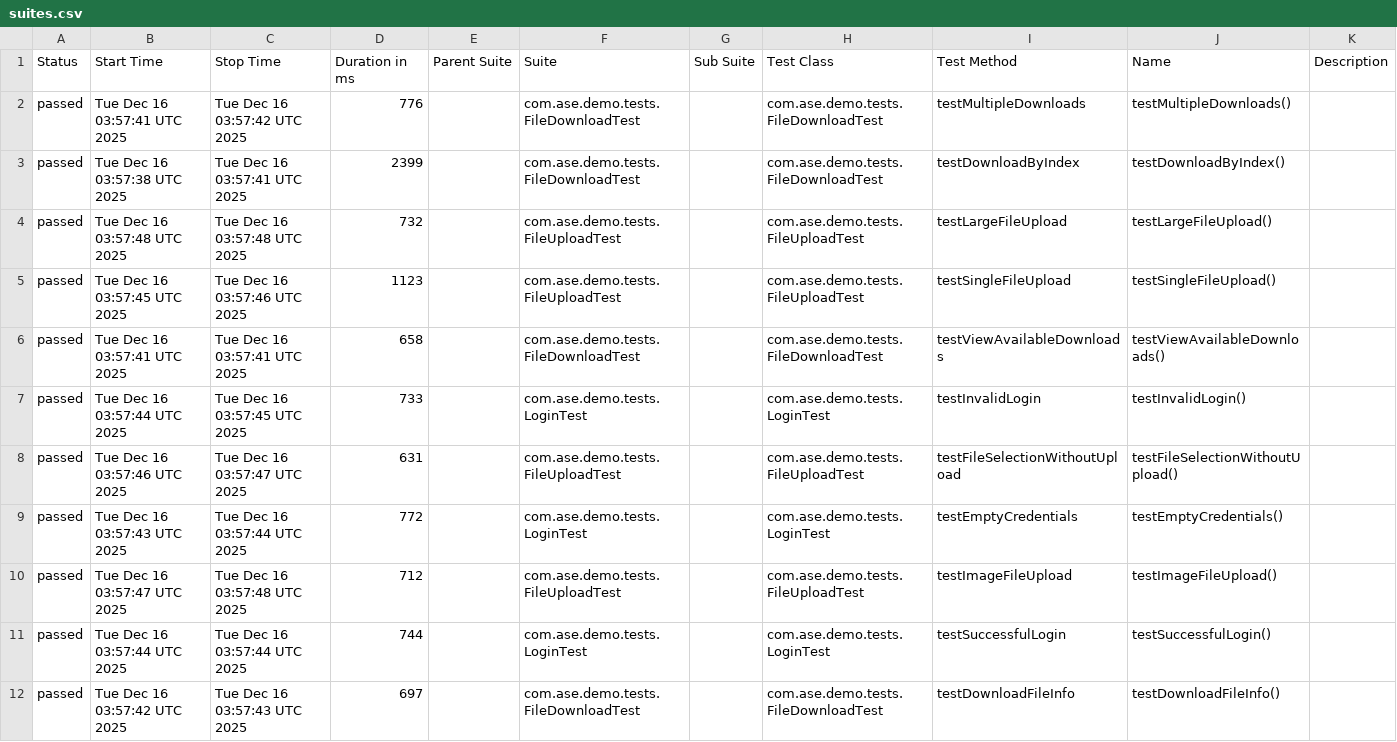
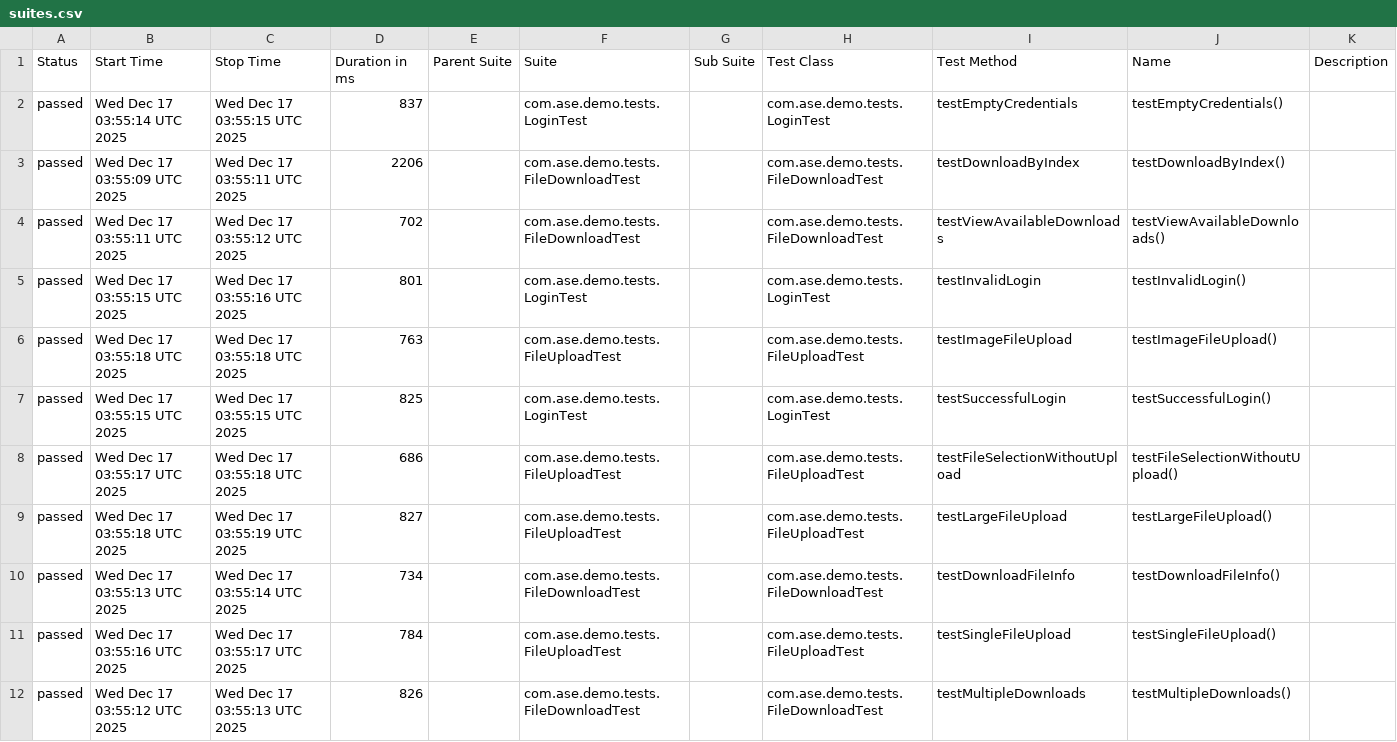
Before and after one commit to Agile-Software-Engineering-25/demo-system-test, a CSV file: full/data/suites.csv, drawn as a sheet.

```diff
--- a/full/data/suites.csv
+++ b/full/data/suites.csv
@@ -1,12 +1,12 @@
 "Status","Start Time","Stop Time","Duration in ms","Parent Suite","Suite","Sub Suite","Test Class","Test Method","Name","Description"
-"passed","Tue Dec 16 03:57:41 UTC 2025","Tue Dec 16 03:57:42 UTC 2025","776","","com.ase.demo.tests.FileDownloadTest","","com.ase.demo.tests.FileDownloadTest","testMultipleDownloads","testMultipleDownloads()",""
-"passed","Tue Dec 16 03:57:38 UTC 2025","Tue Dec 16 03:57:41 UTC 2025","2399","","com.ase.demo.tests.FileDownloadTest","","com.ase.demo.tests.FileDownloadTest","testDownloadByIndex","testDownloadByIndex()",""
-"passed","Tue Dec 16 03:57:48 UTC 2025","Tue Dec 16 03:57:48 UTC 2025","732","","com.ase.demo.tests.FileUploadTest","","com.ase.demo.tests.FileUploadTest","testLargeFileUpload","testLargeFileUpload()",""
-"passed","Tue Dec 16 03:57:45 UTC 2025","Tue Dec 16 03:57:46 UTC 2025","1123","","com.ase.demo.tests.FileUploadTest","","com.ase.demo.tests.FileUploadTest","testSingleFileUpload","testSingleFileUpload()",""
-"passed","Tue Dec 16 03:57:41 UTC 2025","Tue Dec 16 03:57:41 UTC 2025","658","","com.ase.demo.tests.FileDownloadTest","","com.ase.demo.tests.FileDownloadTest","testViewAvailableDownloads","testViewAvailableDownloads()",""
-"passed","Tue Dec 16 03:57:44 UTC 2025","Tue Dec 16 03:57:45 UTC 2025","733","","com.ase.demo.tests.LoginTest","","com.ase.demo.tests.LoginTest","testInvalidLogin","testInvalidLogin()",""
-"passed","Tue Dec 16 03:57:46 UTC 2025","Tue Dec 16 03:57:47 UTC 2025","631","","com.ase.demo.tests.FileUploadTest","","com.ase.demo.tests.FileUploadTest","testFileSelectionWithoutUpload","testFileSelectionWithoutUpload()",""
-"passed","Tue Dec 16 03:57:43 UTC 2025","Tue Dec 16 03:57:44 UTC 2025","772","","com.ase.demo.tests.LoginTest","","com.ase.demo.tests.LoginTest","testEmptyCredentials","testEmptyCredentials()",""
-"passed","Tue Dec 16 03:57:47 UTC 2025","Tue Dec 16 03:57:48 UTC 2025","712","","com.ase.demo.tests.FileUploadTest","","com.ase.demo.tests.FileUploadTest","testImageFileUpload","testImageFileUpload()",""
-"passed","Tue Dec 16 03:57:44 UTC 2025","Tue Dec 16 03:57:44 UTC 2025","744","","com.ase.demo.tests.LoginTest","","com.ase.demo.tests.LoginTest","testSuccessfulLogin","testSuccessfulLogin()",""
-"passed","Tue Dec 16 03:57:42 UTC 2025","Tue Dec 16 03:57:43 UTC 2025","697","","com.ase.demo.tests.FileDownloadTest","","com.ase.demo.tests.FileDownloadTest","testDownloadFileInfo","testDownloadFileInfo()",""
+"passed","Wed Dec 17 03:55:14 UTC 2025","Wed Dec 17 03:55:15 UTC 2025","837","","com.ase.demo.tests.LoginTest","","com.ase.demo.tests.LoginTest","testEmptyCredentials","testEmptyCredentials()",""
+"passed","Wed Dec 17 03:55:09 UTC 2025","Wed Dec 17 03:55:11 UTC 2025","2206","","com.ase.demo.tests.FileDownloadTest","","com.ase.demo.tests.FileDownloadTest","testDownloadByIndex","testDownloadByIndex()",""
+"passed","Wed Dec 17 03:55:11 UTC 2025","Wed Dec 17 03:55:12 UTC 2025","702","","com.ase.demo.tests.FileDownloadTest","","com.ase.demo.tests.FileDownloadTest","testViewAvailableDownloads","testViewAvailableDownloads()",""
+"passed","Wed Dec 17 03:55:15 UTC 2025","Wed Dec 17 03:55:16 UTC 2025","801","","com.ase.demo.tests.LoginTest","","com.ase.demo.tests.LoginTest","testInvalidLogin","testInvalidLogin()",""
+"passed","Wed Dec 17 03:55:18 UTC 2025","Wed Dec 17 03:55:18 UTC 2025","763","","com.ase.demo.tests.FileUploadTest","","com.ase.demo.tests.FileUploadTest","testImageFileUpload","testImageFileUpload()",""
+"passed","Wed Dec 17 03:55:15 UTC 2025","Wed Dec 17 03:55:15 UTC 2025","825","","com.ase.demo.tests.LoginTest","","com.ase.demo.tests.LoginTest","testSuccessfulLogin","testSuccessfulLogin()",""
+"passed","Wed Dec 17 03:55:17 UTC 2025","Wed Dec 17 03:55:18 UTC 2025","686","","com.ase.demo.tests.FileUploadTest","","com.ase.demo.tests.FileUploadTest","testFileSelectionWithoutUpload","testFileSelectionWithoutUpload()",""
+"passed","Wed Dec 17 03:55:18 UTC 2025","Wed Dec 17 03:55:19 UTC 2025","827","","com.ase.demo.tests.FileUploadTest","","com.ase.demo.tests.FileUploadTest","testLargeFileUpload","testLargeFileUpload()",""
+"passed","Wed Dec 17 03:55:13 UTC 2025","Wed Dec 17 03:55:14 UTC 2025","734","","com.ase.demo.tests.FileDownloadTest","","com.ase.demo.tests.FileDownloadTest","testDownloadFileInfo","testDownloadFileInfo()",""
+"passed","Wed Dec 17 03:55:16 UTC 2025","Wed Dec 17 03:55:17 UTC 2025","784","","com.ase.demo.tests.FileUploadTest","","com.ase.demo.tests.FileUploadTest","testSingleFileUpload","testSingleFileUpload()",""
+"passed","Wed Dec 17 03:55:12 UTC 2025","Wed Dec 17 03:55:13 UTC 2025","826","","com.ase.demo.tests.FileDownloadTest","","com.ase.demo.tests.FileDownloadTest","testMultipleDownloads","testMultipleDownloads()",""
```
Also changed, not shown: 36 other files.
